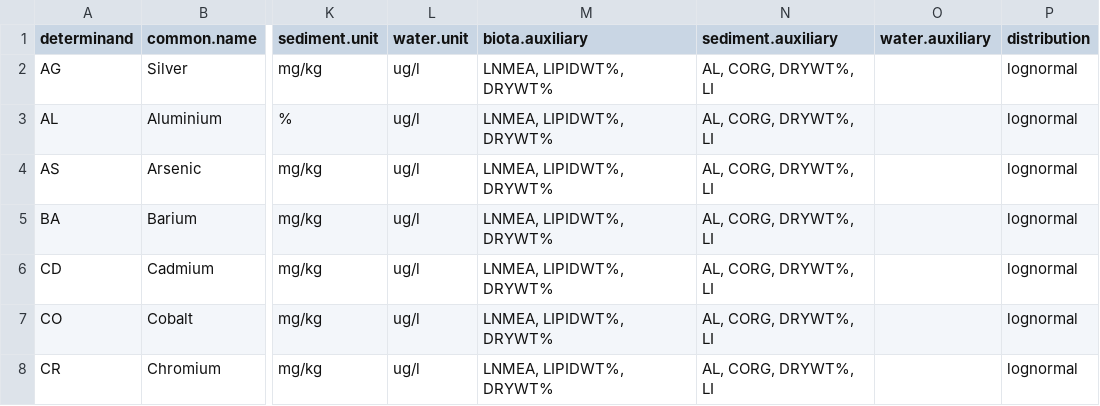
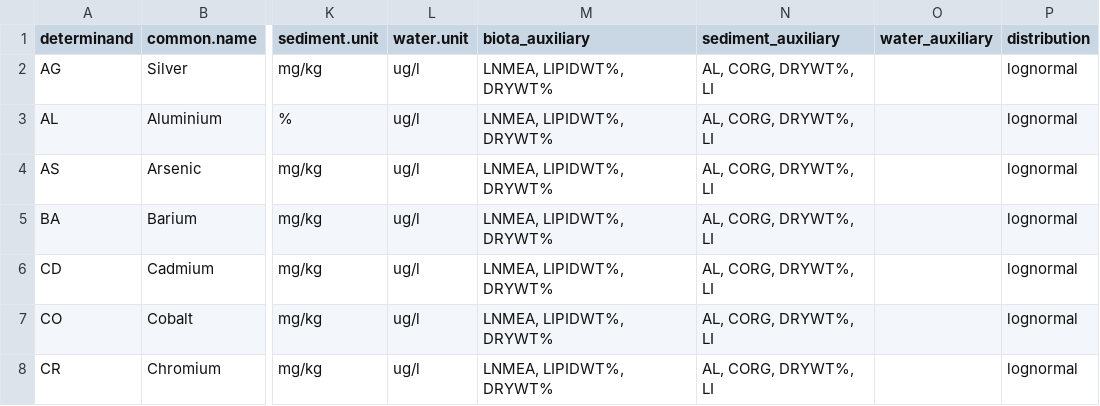
Before and after one commit to osparcomm/HARSAT, a CSV file: information/determinand_simple_OSPAR.csv, drawn as a sheet; only a part is shown, gaps mark what is left out; the diff names each change by its address in the sheet, - before the commit and + after, or states it on an @@ line.

Commit message:
tidy up other extractor functions for determinands
ensure column read in for info.determinand is consistent wrt class if empty columns

```diff
--- a/information/determinand_simple_OSPAR.csv
+++ b/information/determinand_simple_OSPAR.csv
-M1: biota.auxiliary
+M1: biota_auxiliary
-N1: sediment.auxiliary
+N1: sediment_auxiliary
-O1: water.auxiliary
+O1: water_auxiliary
```
Also changed, not shown: 4 other files.
